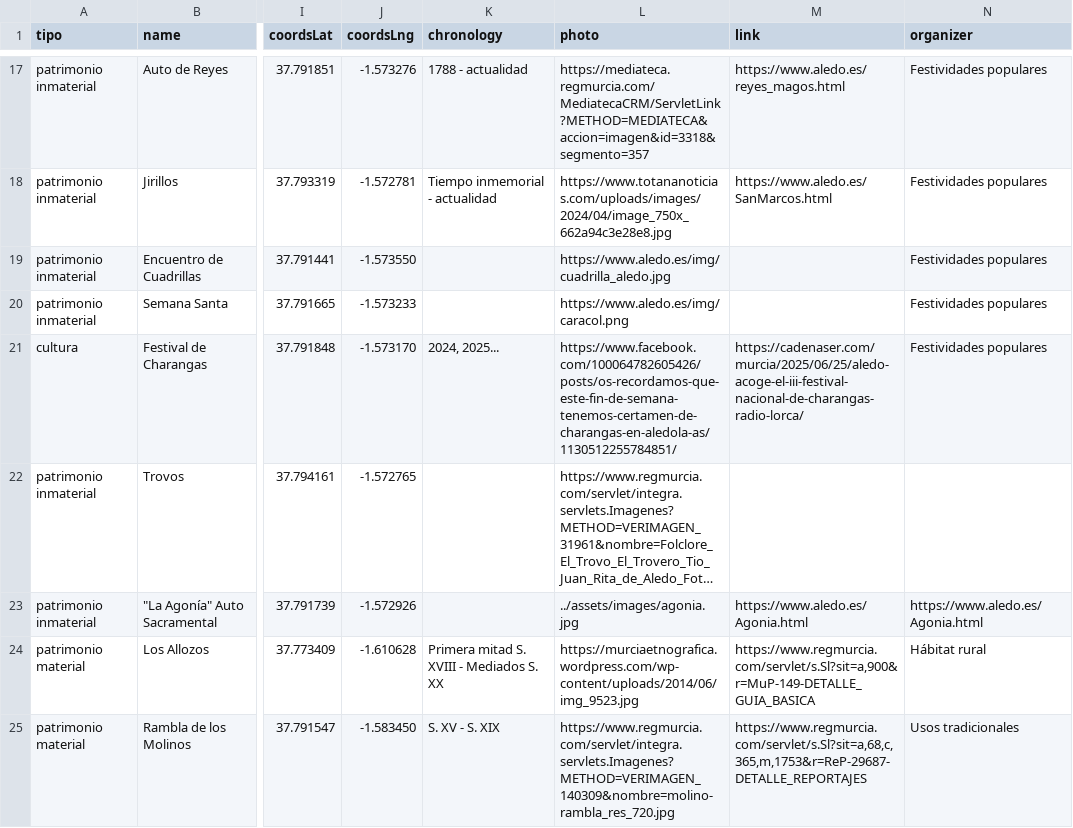
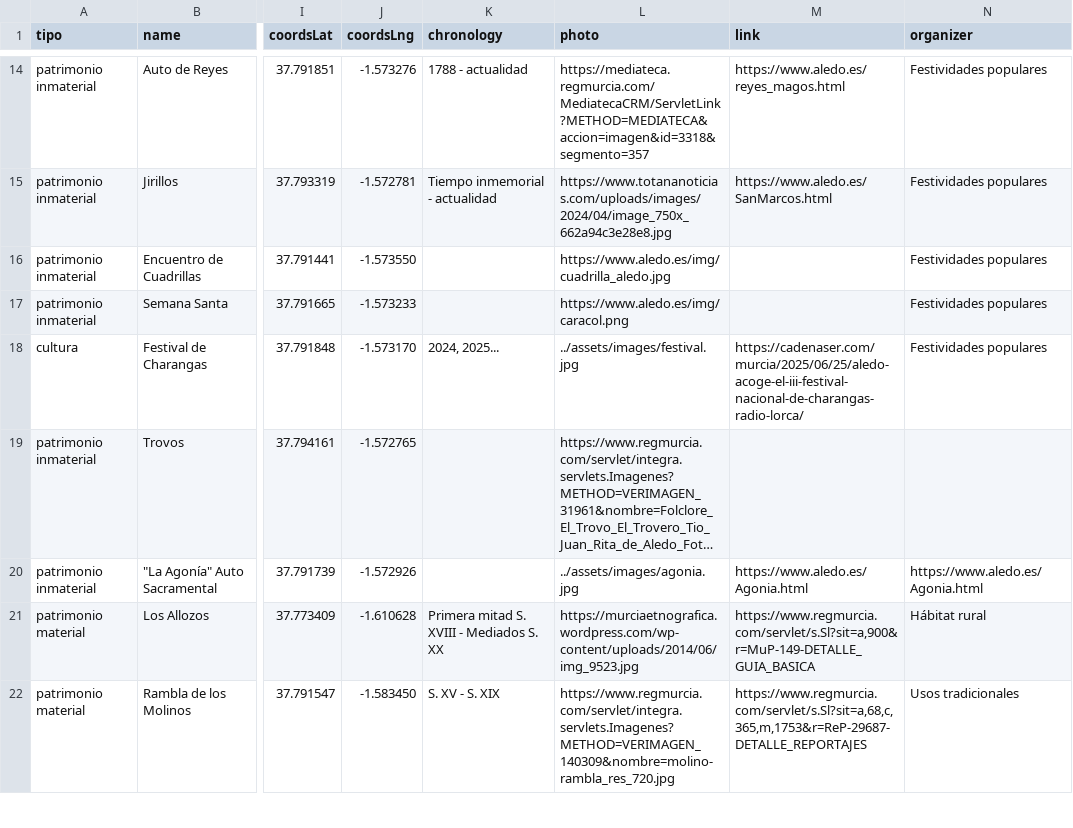
Before and after one commit to aledoflora/WebBancoMemoriaAledo, a CSV file: data/datos_aledo.csv, drawn as a sheet; only a part is shown, gaps mark what is left out; long unchanged cells end in …; addresses are those after the commit; the diff covers the shown part only; the diff names each change by its address in the sheet, - before the commit and + after, or states it on an @@ line.

```diff
--- a/data/datos_aledo.csv
+++ b/data/datos_aledo.csv
-L18 (photo): https://www.facebook.com/100064782605426/posts/os-recordamos-que-este-fin-de-semana-tenemos-certamen-de-charangas-en-aledola-as/1130512255784851/
+L18 (photo): ../assets/images/festival.jpg
```
Also changed, not shown: 8 added rows, 3 removed rows and 4 edited cells elsewhere in this file, 16 other files.
